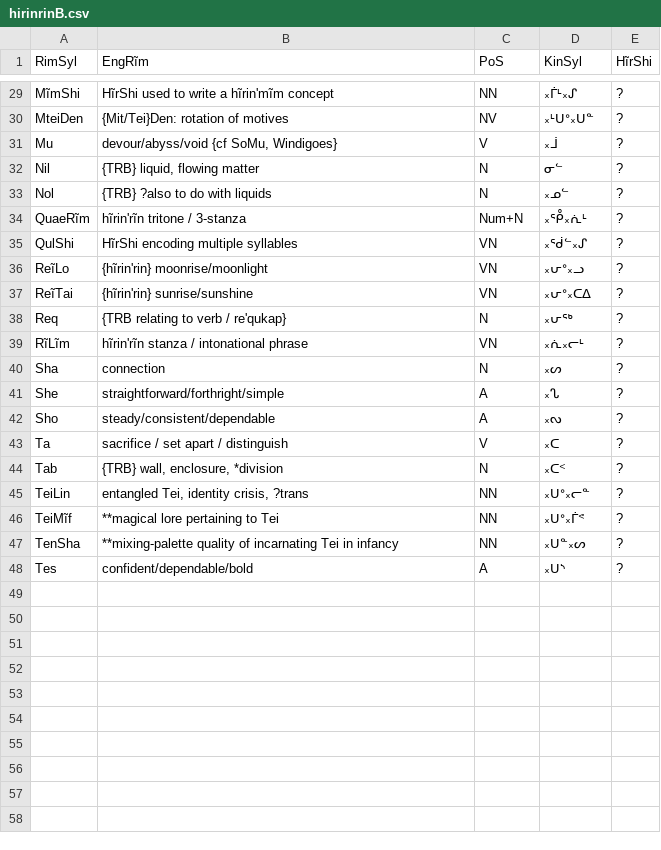
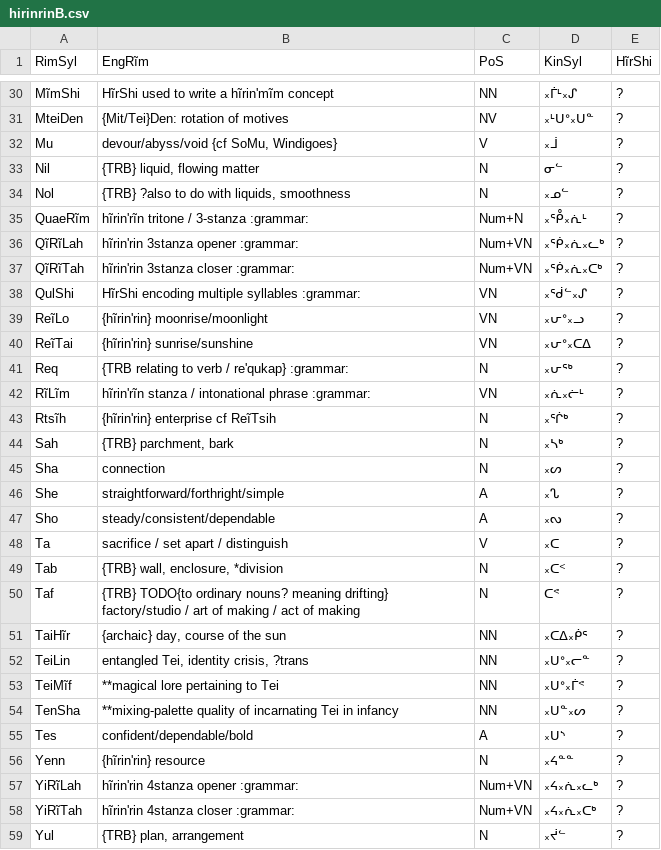
Before and after one commit to SFTwilight/quaehirrhrim, a CSV file: wordlists/hirinrinB.csv, drawn as a sheet; only a part is shown, gaps mark what is left out; the diff covers the shown part only.

```diff
--- a/wordlists/hirinrinB.csv
+++ b/wordlists/hirinrinB.csv
@@ -32,9 +33,13 @@ Mu, "devour/abyss/void {cf SoMu, Windigoes}", V, ᙮ᒨ, ?
 Nil, "{TRB} liquid, flowing matter", N, ᓂᓪ, ?
-Nol, "{TRB} ?also to do with liquids", N, ᙮ᓄᓪ, ?
-QuaeRĩm, "hĩrin'rĩn tritone / 3-stanza", Num+N, ᙮ᕾ᙮ᕇᒻ, ?
-QulShi, "HĩrShi encoding multiple syllables", VN, ᙮ᖂᓪ᙮ᔑ, ?
+Nol, "{TRB} ?also to do with liquids, smoothness", N, ᙮ᓄᓪ, ?
+QuaeRĩm, "hĩrin'rĩn tritone / 3-stanza :grammar:", Num+N, ᙮ᕾ᙮ᕇᒻ, ?
+QĩRĩLah, "hĩrin'rin 3stanza opener :grammar:", Num+VN, ᙮ᖀ᙮ᕇ᙮ᓚᒃ, ?
+QĩRĩTah, "hĩrin'rin 3stanza closer :grammar:", Num+VN, ᙮ᖀ᙮ᕇ᙮ᑕᒃ, ?
+QulShi, "HĩrShi encoding multiple syllables :grammar:", VN, ᙮ᖂᓪ᙮ᔑ, ?
 ReĩLo, "{hĩrin'rin} moonrise/moonlight", VN, ᙮ᕂᐤ᙮ᓗ, ?
 ReĩTai, "{hĩrin'rin} sunrise/sunshine", VN, ᙮ᕂᐤ᙮ᑕᐃ, ?
-Req, "{TRB relating to verb / re'qukap}", N, ᙮ᕂᖅ, ?
-RĩLĩm, "hĩrin'rĩn stanza / intonational phrase", VN, ᙮ᕇ᙮ᓕᒻ, ?
+Req, "{TRB relating to verb / re'qukap} :grammar:", N, ᙮ᕂᖅ, ?
+RĩLĩm, "hĩrin'rĩn stanza / intonational phrase :grammar:", VN, ᙮ᕇ᙮ᓖᒻ, ?
+Rtsĩh, "{hĩrin'rin} enterprise cf ReĩTsih", N, ᙮ᕐᒌᒃ, ?
+Sah, "{TRB} parchment, bark", N, ᙮ᓴᒃ, ?
 Sha, connection, N, ᙮ᔕ, ?
@@ -44,2 +49,4 @@ Ta, "sacrifice / set apart / distinguish", V, ᙮ᑕ, ?
 Tab, "{TRB} wall, enclosure, *division", N, ᙮ᑕᑉ, ?
+Taf, "{TRB} TODO{to ordinary nouns? meaning drifting} factory/studio / art of making / act of making", N, ᑕᕝ, ?
+TaiHĩr, "{archaic} day, course of the sun", NN, ᙮ᑕᐃ᙮ᑮᕐ, ?
 TeiLin, "entangled Tei, identity crisis, ?trans", NN, ᙮ᑌᐤ᙮ᓕᓐ, ?
@@ -48 +55,5 @@ TenSha, "**mixing-palette quality of incarnating Tei in infancy", NN, ᙮ᑌᓐ
 Tes, confident/dependable/bold, A, ᙮ᑌᔅ, ?
+Yenn, "{hĩrin'rin} resource", N, ᙮ᔦᓐᓐ, ?
+YiRĩLah, "hĩrin'rin 4stanza opener :grammar:", Num+VN, ᙮ᔦ᙮ᕇ᙮ᓚᒃ, ?
+YiRĩTah, "hĩrin'rin 4stanza closer :grammar:", Num+VN, ᙮ᔦ᙮ᕇ᙮ᑕᒃ, ?
+Yul, "{TRB} plan, arrangement", N, ᙮ᔫᓪ, ?
```
Also changed, not shown: 1 added row elsewhere in this file, wordlists/compoundsC.csv, wordlists/nounsC.csv, 1 other file.
